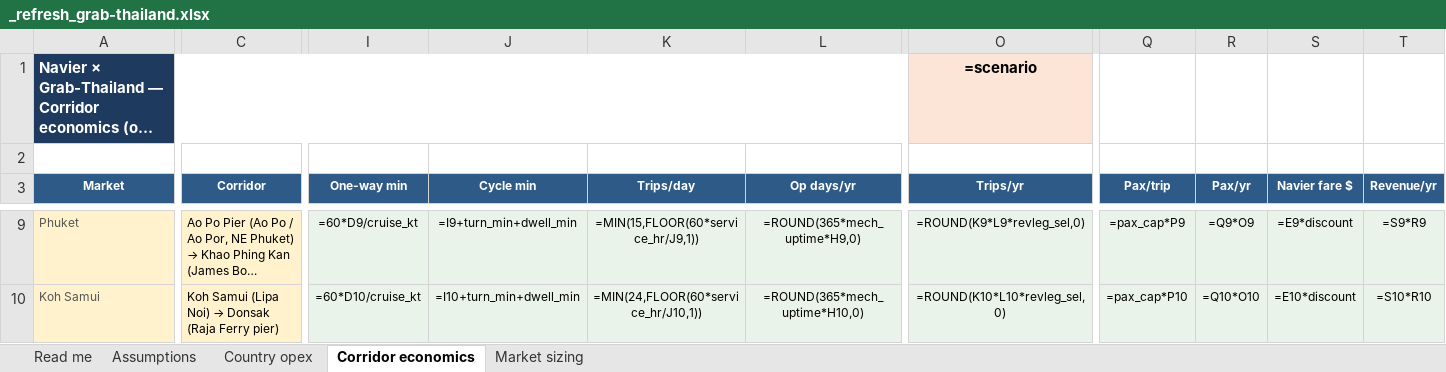
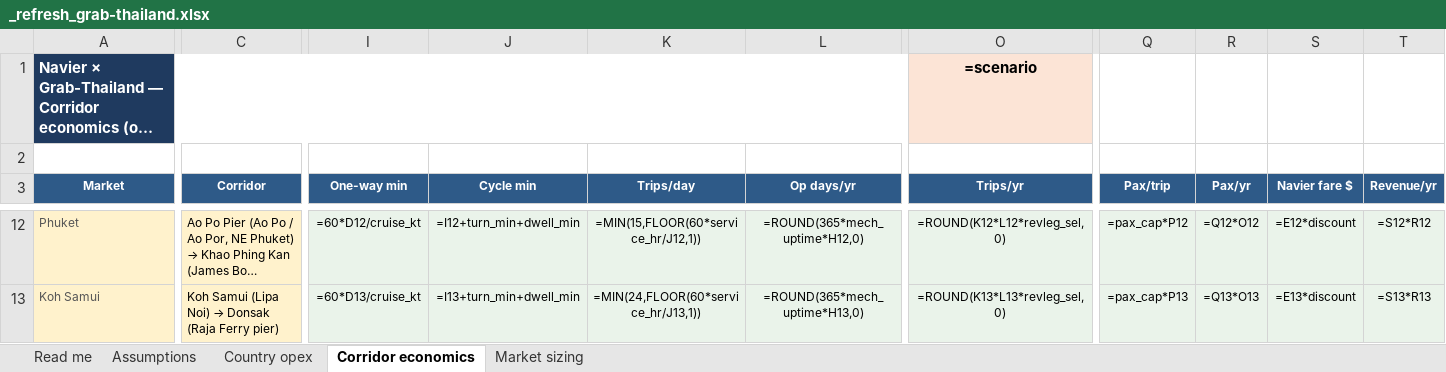
Before and after one commit to jaideepdhanoa/navier-atlas, an Excel workbook: finance/_refresh_grab-thailand.xlsx, sheet Corridor economics, drawn as a sheet; only a part is shown, gaps mark what is left out; long unchanged cells end in …; values as stored, in another font and other column widths than the file's, no borders; formulas without a stored value are shown as written; addresses are those after the commit; the diff covers the shown part only; the diff names each change by its address in the sheet, - before the commit and + after, or states it on an @@ line.

Commit message:
Grab Thailand: 5-market depth cascade, sheet publish, deck KPI refresh
Expand economics to eastern_seaboard + royal_coast with depth/Ko Lanta
corridors; relink upper-Gulf journeys. Cascade now covers 26 routes,
$240M pool, $25M SOM floor, $529M SAM, $2.11B marine TAM.

Publish unit-economics sheet to Drive; bind 17 Bucket-C mesh legs.
Apply refreshed KPIs and TAM ladder to live Slides deck; add economics
value sidecar and market-scope.json.

```diff
--- a/finance/_refresh_grab-thailand.xlsx (sheet Corridor economics)
+++ b/finance/_refresh_grab-thailand.xlsx (sheet Corridor economics)
-I12 (One-way min): =60*D9/cruise_kt
+I12 (One-way min): =60*D12/cruise_kt
-J12 (Cycle min): =I9+turn_min+dwell_min
+J12 (Cycle min): =I12+turn_min+dwell_min
-K12 (Trips/day): =MIN(15,FLOOR(60*service_hr/J9,1))
+K12 (Trips/day): =MIN(15,FLOOR(60*service_hr/J12,1))
-L12 (Op days/yr): =ROUND(365*mech_uptime*H9,0)
+L12 (Op days/yr): =ROUND(365*mech_uptime*H12,0)
-O12 (Trips/yr): =ROUND(K9*L9*revleg_sel,0)
+O12 (Trips/yr): =ROUND(K12*L12*revleg_sel,0)
-Q12 (Pax/trip): =pax_cap*P9
+Q12 (Pax/trip): =pax_cap*P12
-R12 (Pax/yr): =Q9*O9
+R12 (Pax/yr): =Q12*O12
-S12 (Navier fare $): =E9*discount
+S12 (Navier fare $): =E12*discount
-T12 (Revenue/yr): =S9*R9
+T12 (Revenue/yr): =S12*R12
-I13 (One-way min): =60*D10/cruise_kt
+I13 (One-way min): =60*D13/cruise_kt
-J13 (Cycle min): =I10+turn_min+dwell_min
+J13 (Cycle min): =I13+turn_min+dwell_min
-K13 (Trips/day): =MIN(24,FLOOR(60*service_hr/J10,1))
+K13 (Trips/day): =MIN(24,FLOOR(60*service_hr/J13,1))
-L13 (Op days/yr): =ROUND(365*mech_uptime*H10,0)
+L13 (Op days/yr): =ROUND(365*mech_uptime*H13,0)
-O13 (Trips/yr): =ROUND(K10*L10*revleg_sel,0)
+O13 (Trips/yr): =ROUND(K13*L13*revleg_sel,0)
-Q13 (Pax/trip): =pax_cap*P10
+Q13 (Pax/trip): =pax_cap*P13
-R13 (Pax/yr): =Q10*O10
+R13 (Pax/yr): =Q13*O13
-S13 (Navier fare $): =E10*discount
+S13 (Navier fare $): =E13*discount
-T13 (Revenue/yr): =S10*R10
+T13 (Revenue/yr): =S13*R13
```
Also changed, not shown: 13 added rows and 378 edited cells elsewhere in this sheet, sheet Market sizing, 26 other files.
